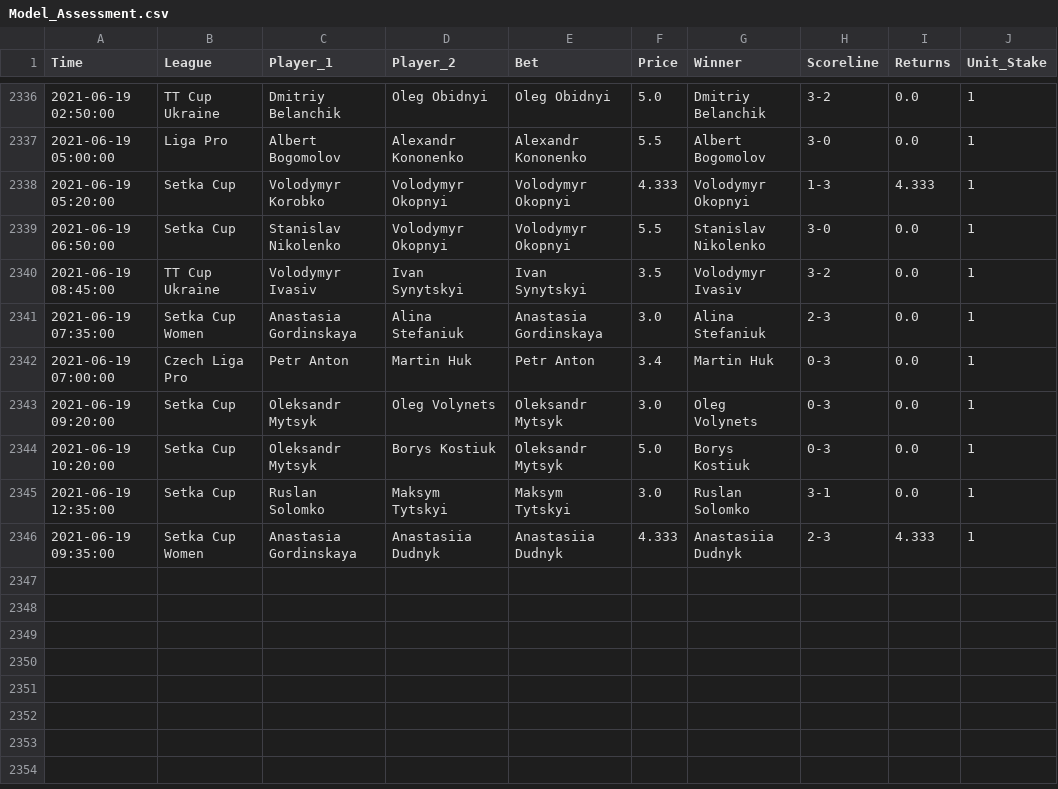
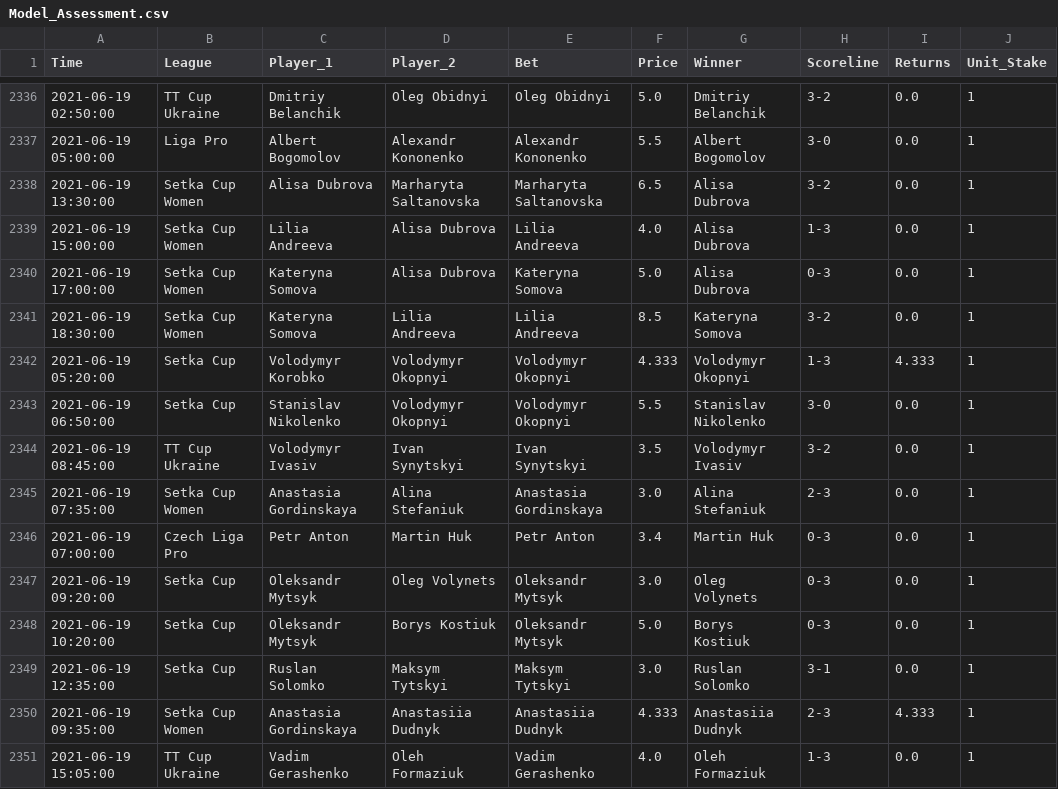
Before and after one commit to tomfothergill/tabletennis, a CSV file: Model_Assessment.csv, drawn as a sheet; only a part is shown, gaps mark what is left out; the diff names each change by its address in the sheet, - before the commit and + after, or states it on an @@ line.

Commit message:
committing files

```diff
--- a/Model_Assessment.csv
+++ b/Model_Assessment.csv
+row 2338: 2021-06-19 13:30:00 | Setka Cup Women | Alisa Dubrova | Marharyta Saltanovska | Marharyta Saltanovska | 6.5 | Alisa Dubrova | 3-2 | 0.0 | 1
+row 2339: 2021-06-19 15:00:00 | Setka Cup Women | Lilia Andreeva | Alisa Dubrova | Lilia Andreeva | 4.0 | Alisa Dubrova | 1-3 | 0.0 | 1
+row 2340: 2021-06-19 17:00:00 | Setka Cup Women | Kateryna Somova | Alisa Dubrova | Kateryna Somova | 5.0 | Alisa Dubrova | 0-3 | 0.0 | 1
+row 2341: 2021-06-19 18:30:00 | Setka Cup Women | Kateryna Somova | Lilia Andreeva | Lilia Andreeva | 8.5 | Kateryna Somova | 3-2 | 0.0 | 1
+row 2351: 2021-06-19 15:05:00 | TT Cup Ukraine | Vadim Gerashenko | Oleh Formaziuk | Vadim Gerashenko | 4.0 | Oleh Formaziuk | 1-3 | 0.0 | 1
```
